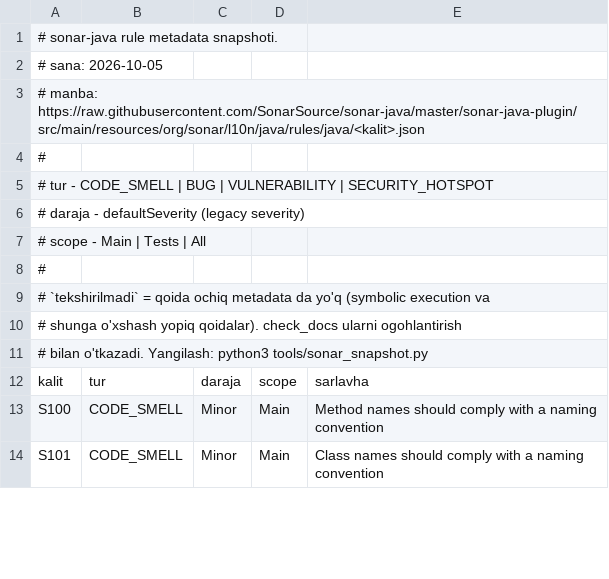
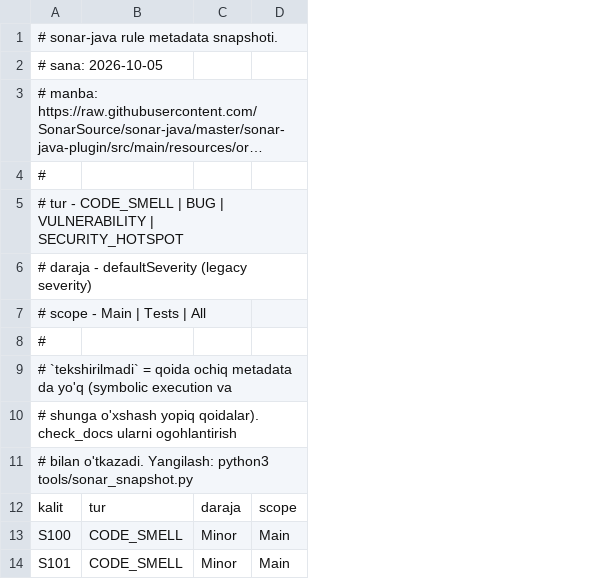
Before and after one commit to manguberdikom/claude-genius, a TSV file: tools/sonar_rules.tsv, drawn as a sheet; only a part is shown; long unchanged cells end in …; the diff names each change by its address in the sheet, - before the commit and + after, or states it on an @@ line.

```diff
--- a/tools/sonar_rules.tsv
+++ b/tools/sonar_rules.tsv
-column E, rows 12-14: sarlavha | Method names should comply with a naming convention | Class names should comply with a naming convention
```
Also changed, not shown: 5 other files.
